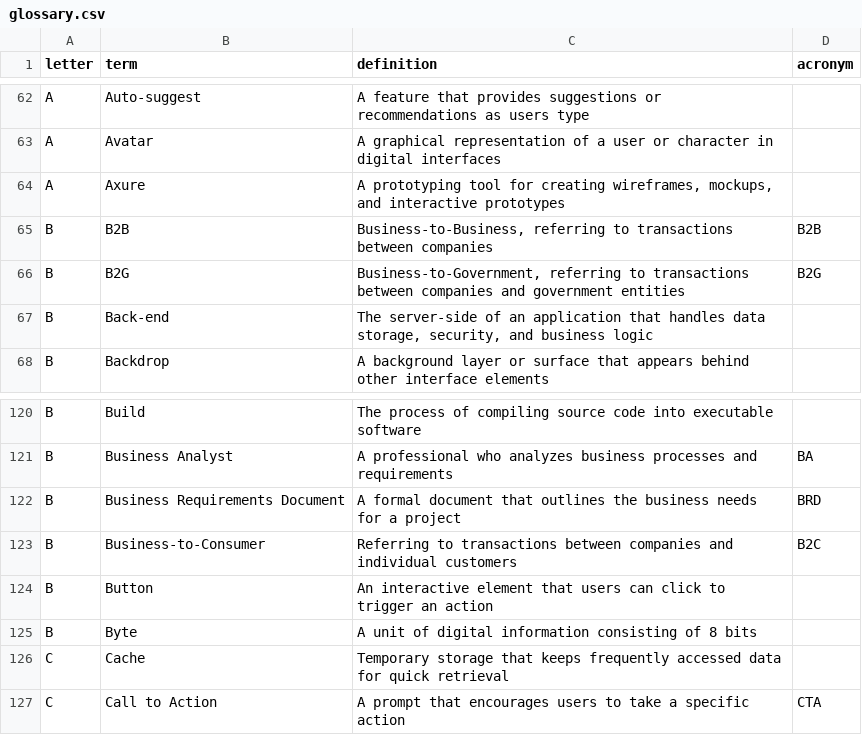
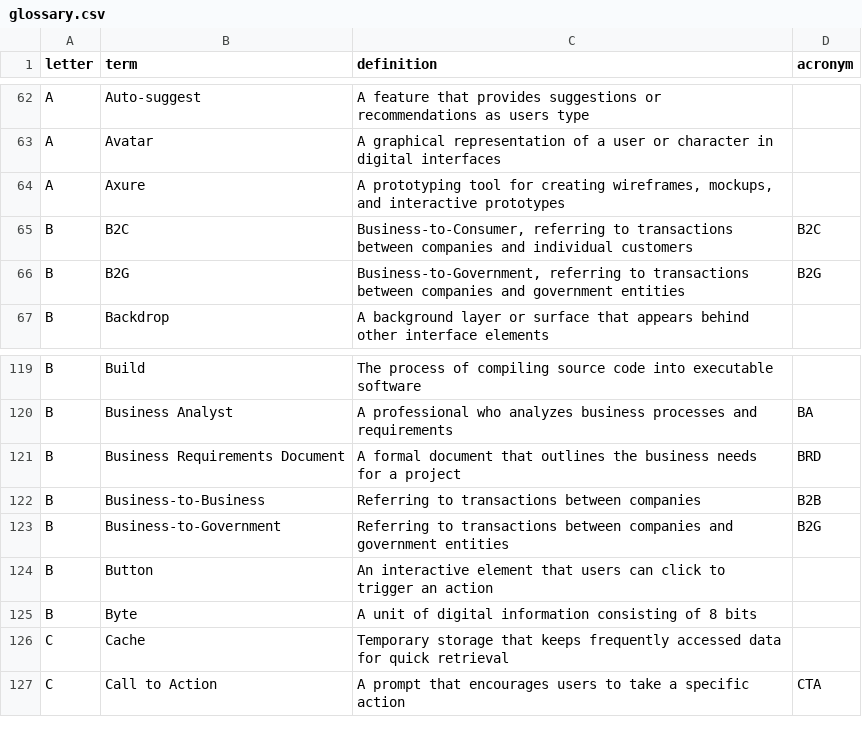
Before and after one commit to calee1/uxglossary, a CSV file: data/glossary.csv, drawn as a sheet; only a part is shown, gaps mark what is left out.

Commit message:
Update glossary: 761 terms

```diff
--- a/data/glossary.csv
+++ b/data/glossary.csv
@@ -64,5 +64,4 @@ A,Avatar,A graphical representation of a user or character in digital interfaces
 A,Axure,"A prototyping tool for creating wireframes, mockups, and interactive prototypes",
-B,B2B,"Business-to-Business, referring to transactions between companies",B2B
+B,B2C,"Business-to-Consumer, referring to transactions between companies and individual customers",B2C
 B,B2G,"Business-to-Government, referring to transactions between companies and government entities",B2G
-B,Back-end,"The server-side of an application that handles data storage, security, and business logic",
 B,Backdrop,A background layer or surface that appears behind other interface elements,
@@ -122,3 +121,4 @@ B,Business Analyst,A professional who analyzes business processes and requiremen
 B,Business Requirements Document,A formal document that outlines the business needs for a project,BRD
-B,Business-to-Consumer,Referring to transactions between companies and individual customers,B2C
+B,Business-to-Business,Referring to transactions between companies,B2B
+B,Business-to-Government,Referring to transactions between companies and government entities,B2G
 B,Button,An interactive element that users can click to trigger an action,
```
